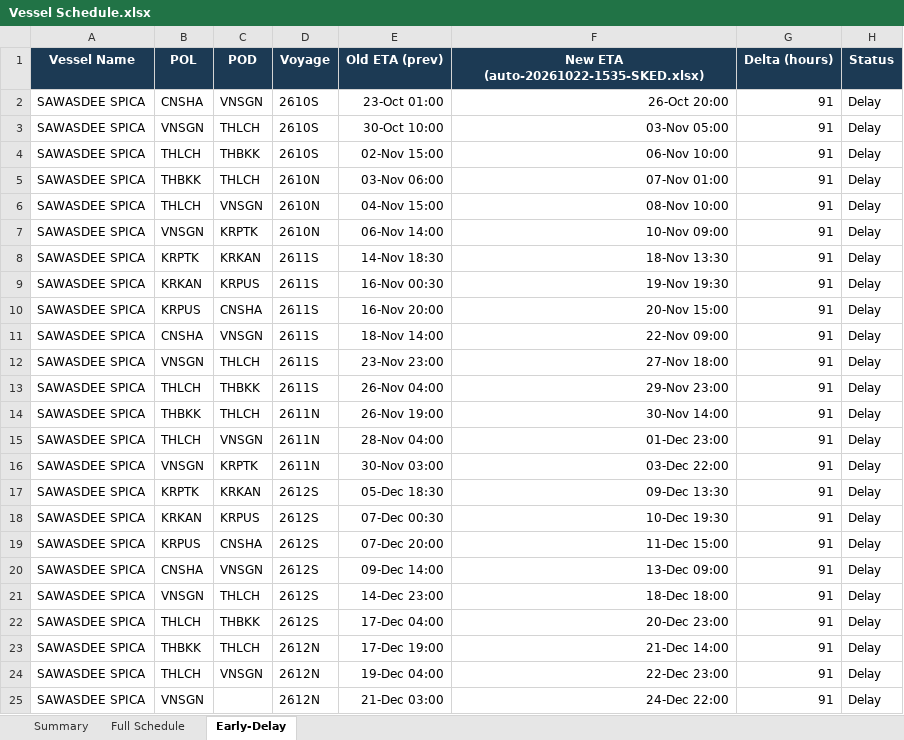
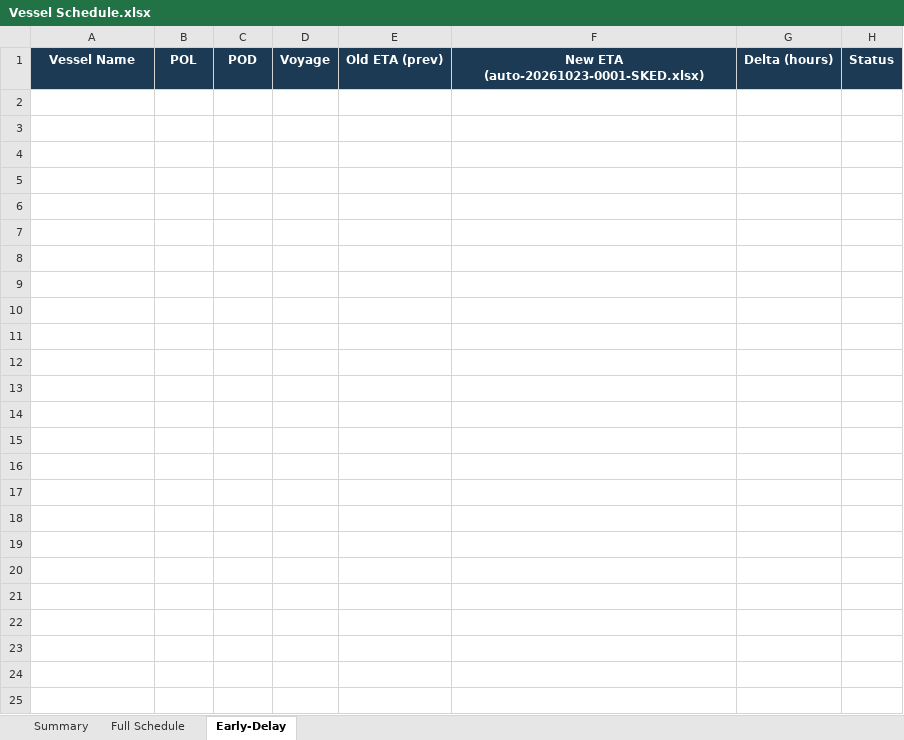
Before and after one commit to sirichai1265/heung-a-sked, an Excel workbook: Vessel Schedule.xlsx, sheet Early-Delay, drawn as a sheet; values as stored, in another font and other column widths than the file's, no borders; the diff names each change by its address in the sheet, - before the commit and + after, or states it on an @@ line.

```diff
--- a/Vessel Schedule.xlsx (sheet Early-Delay)
+++ b/Vessel Schedule.xlsx (sheet Early-Delay)
-F1: New ETA (auto-20261022-1535-SKED.xlsx)
+F1: New ETA (auto-20261023-0001-SKED.xlsx)
-row 2: SAWASDEE SPICA | CNSHA | VNSGN | 2610S | 23-Oct 01:00 | 26-Oct 20:00 | 91 | Delay
-row 3: SAWASDEE SPICA | VNSGN | THLCH | 2610S | 30-Oct 10:00 | 03-Nov 05:00 | 91 | Delay
-row 4: SAWASDEE SPICA | THLCH | THBKK | 2610S | 02-Nov 15:00 | 06-Nov 10:00 | 91 | Delay
-row 5: SAWASDEE SPICA | THBKK | THLCH | 2610N | 03-Nov 06:00 | 07-Nov 01:00 | 91 | Delay
-row 6: SAWASDEE SPICA | THLCH | VNSGN | 2610N | 04-Nov 15:00 | 08-Nov 10:00 | 91 | Delay
-row 7: SAWASDEE SPICA | VNSGN | KRPTK | 2610N | 06-Nov 14:00 | 10-Nov 09:00 | 91 | Delay
-row 8: SAWASDEE SPICA | KRPTK | KRKAN | 2611S | 14-Nov 18:30 | 18-Nov 13:30 | 91 | Delay
-row 9: SAWASDEE SPICA | KRKAN | KRPUS | 2611S | 16-Nov 00:30 | 19-Nov 19:30 | 91 | Delay
-row 10: SAWASDEE SPICA | KRPUS | CNSHA | 2611S | 16-Nov 20:00 | 20-Nov 15:00 | 91 | Delay
-row 11: SAWASDEE SPICA | CNSHA | VNSGN | 2611S | 18-Nov 14:00 | 22-Nov 09:00 | 91 | Delay
-row 12: SAWASDEE SPICA | VNSGN | THLCH | 2611S | 23-Nov 23:00 | 27-Nov 18:00 | 91 | Delay
-row 13: SAWASDEE SPICA | THLCH | THBKK | 2611S | 26-Nov 04:00 | 29-Nov 23:00 | 91 | Delay
-row 14: SAWASDEE SPICA | THBKK | THLCH | 2611N | 26-Nov 19:00 | 30-Nov 14:00 | 91 | Delay
-row 15: SAWASDEE SPICA | THLCH | VNSGN | 2611N | 28-Nov 04:00 | 01-Dec 23:00 | 91 | Delay
-row 16: SAWASDEE SPICA | VNSGN | KRPTK | 2611N | 30-Nov 03:00 | 03-Dec 22:00 | 91 | Delay
-row 17: SAWASDEE SPICA | KRPTK | KRKAN | 2612S | 05-Dec 18:30 | 09-Dec 13:30 | 91 | Delay
-row 18: SAWASDEE SPICA | KRKAN | KRPUS | 2612S | 07-Dec 00:30 | 10-Dec 19:30 | 91 | Delay
-row 19: SAWASDEE SPICA | KRPUS | CNSHA | 2612S | 07-Dec 20:00 | 11-Dec 15:00 | 91 | Delay
-row 20: SAWASDEE SPICA | CNSHA | VNSGN | 2612S | 09-Dec 14:00 | 13-Dec 09:00 | 91 | Delay
-row 21: SAWASDEE SPICA | VNSGN | THLCH | 2612S | 14-Dec 23:00 | 18-Dec 18:00 | 91 | Delay
-row 22: SAWASDEE SPICA | THLCH | THBKK | 2612S | 17-Dec 04:00 | 20-Dec 23:00 | 91 | Delay
-row 23: SAWASDEE SPICA | THBKK | THLCH | 2612N | 17-Dec 19:00 | 21-Dec 14:00 | 91 | Delay
-row 24: SAWASDEE SPICA | THLCH | VNSGN | 2612N | 19-Dec 04:00 | 22-Dec 23:00 | 91 | Delay
-row 25: SAWASDEE SPICA | VNSGN |  | 2612N | 21-Dec 03:00 | 24-Dec 22:00 | 91 | Delay
```
Also changed, not shown: sheet Full Schedule, sheet Summary, sked_current.xlsx, 4 other files.
